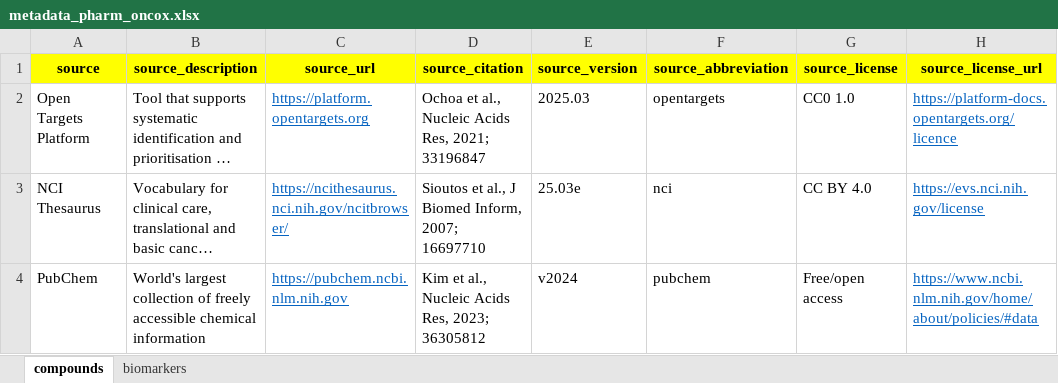
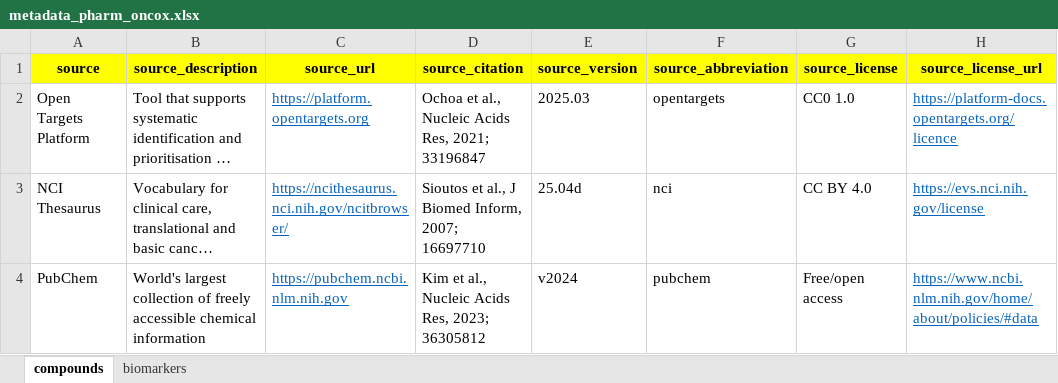
Before and after one commit to sigven/pharmOncoX, an Excel workbook: data-raw/metadata_pharm_oncox.xlsx, sheet compounds, drawn as a sheet; long unchanged cells end in …; values as stored, in another font and other column widths than the file's, no borders; the diff names each change by its address in the sheet, - before the commit and + after, or states it on an @@ line.

```diff
--- a/data-raw/metadata_pharm_oncox.xlsx (sheet compounds)
+++ b/data-raw/metadata_pharm_oncox.xlsx (sheet compounds)
-E3 (source_version): 25.03e
+E3 (source_version): 25.04d
```
Also changed, not shown: 5 other files.
